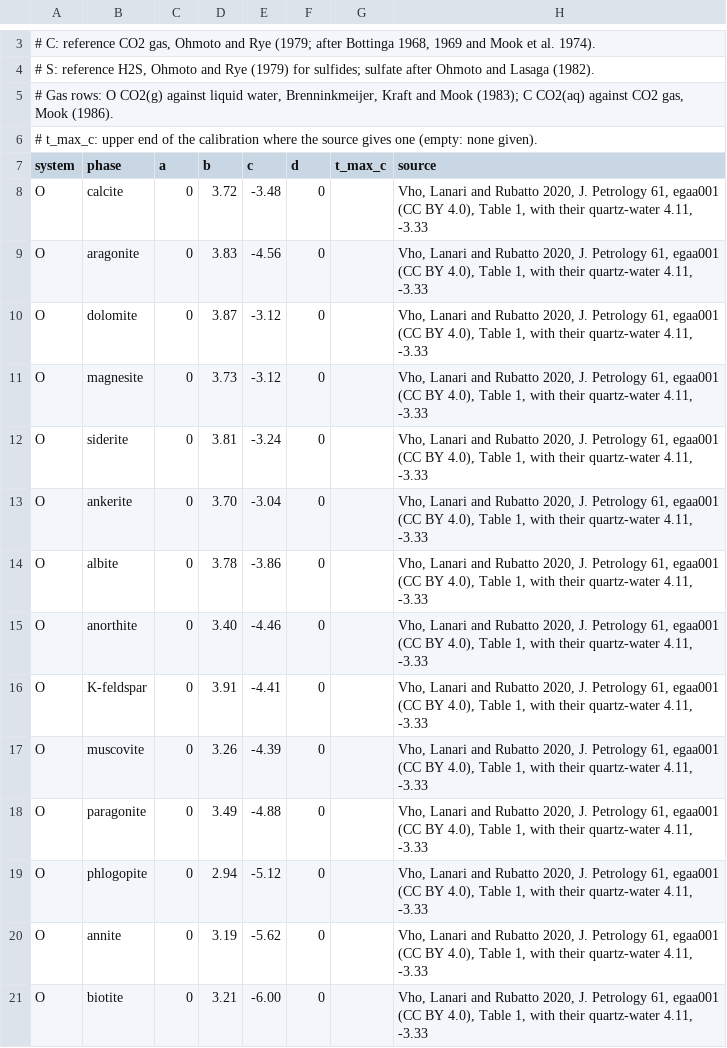
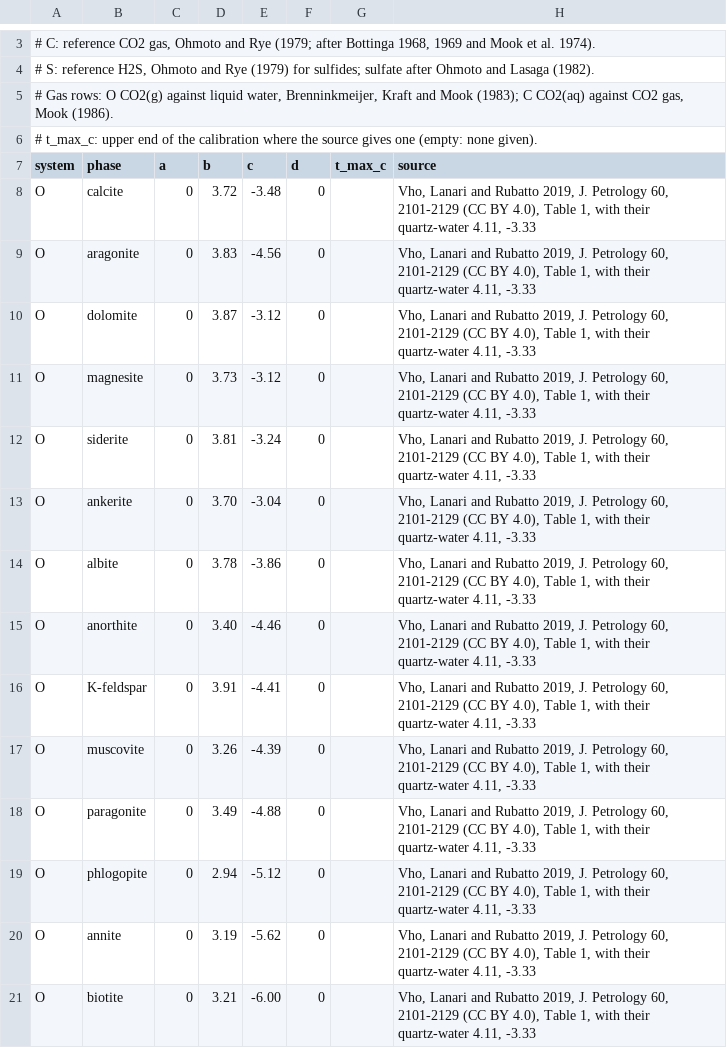
Before and after one commit to dougalien/Reaction, a TSV file: src/reaction/data/isotope_fractionation.tsv, drawn as a sheet; only a part is shown, gaps mark what is left out; the diff covers the shown part only.

```diff
--- a/src/reaction/data/isotope_fractionation.tsv
+++ b/src/reaction/data/isotope_fractionation.tsv
@@ -7,15 +7,15 @@
 system	phase	a	b	c	d	t_max_c	source
-O	calcite	0	3.72	-3.48	0		Vho, Lanari and Rubatto 2020, J. Petrology 61, egaa001 (CC BY 4.0), Table 1, with their quartz-water 4.11, -3.33
-O	aragonite	0	3.83	-4.56	0		Vho, Lanari and Rubatto 2020, J. Petrology 61, egaa001 (CC BY 4.0), Table 1, with their quartz-water 4.11, -3.33
-O	dolomite	0	3.87	-3.12	0		Vho, Lanari and Rubatto 2020, J. Petrology 61, egaa001 (CC BY 4.0), Table 1, with their quartz-water 4.11, -3.33
-O	magnesite	0	3.73	-3.12	0		Vho, Lanari and Rubatto 2020, J. Petrology 61, egaa001 (CC BY 4.0), Table 1, with their quartz-water 4.11, -3.33
-O	siderite	0	3.81	-3.24	0		Vho, Lanari and Rubatto 2020, J. Petrology 61, egaa001 (CC BY 4.0), Table 1, with their quartz-water 4.11, -3.33
-O	ankerite	0	3.70	-3.04	0		Vho, Lanari and Rubatto 2020, J. Petrology 61, egaa001 (CC BY 4.0), Table 1, with their quartz-water 4.11, -3.33
-O	albite	0	3.78	-3.86	0		Vho, Lanari and Rubatto 2020, J. Petrology 61, egaa001 (CC BY 4.0), Table 1, with their quartz-water 4.11, -3.33
-O	anorthite	0	3.40	-4.46	0		Vho, Lanari and Rubatto 2020, J. Petrology 61, egaa001 (CC BY 4.0), Table 1, with their quartz-water 4.11, -3.33
-O	K-feldspar	0	3.91	-4.41	0		Vho, Lanari and Rubatto 2020, J. Petrology 61, egaa001 (CC BY 4.0), Table 1, with their quartz-water 4.11, -3.33
-O	muscovite	0	3.26	-4.39	0		Vho, Lanari and Rubatto 2020, J. Petrology 61, egaa001 (CC BY 4.0), Table 1, with their quartz-water 4.11, -3.33
-O	paragonite	0	3.49	-4.88	0		Vho, Lanari and Rubatto 2020, J. Petrology 61, egaa001 (CC BY 4.0), Table 1, with their quartz-water 4.11, -3.33
-O	phlogopite	0	2.94	-5.12	0		Vho, Lanari and Rubatto 2020, J. Petrology 61, egaa001 (CC BY 4.0), Table 1, with their quartz-water 4.11, -3.33
-O	annite	0	3.19	-5.62	0		Vho, Lanari and Rubatto 2020, J. Petrology 61, egaa001 (CC BY 4.0), Table 1, with their quartz-water 4.11, -3.33
-O	biotite	0	3.21	-6.00	0		Vho, Lanari and Rubatto 2020, J. Petrology 61, egaa001 (CC BY 4.0), Table 1, with their quartz-water 4.11, -3.33
+O	calcite	0	3.72	-3.48	0		Vho, Lanari and Rubatto 2019, J. Petrology 60, 2101-2129 (CC BY 4.0), Table 1, with their quartz-water 4.11, -3.33
+O	aragonite	0	3.83	-4.56	0		Vho, Lanari and Rubatto 2019, J. Petrology 60, 2101-2129 (CC BY 4.0), Table 1, with their quartz-water 4.11, -3.33
+O	dolomite	0	3.87	-3.12	0		Vho, Lanari and Rubatto 2019, J. Petrology 60, 2101-2129 (CC BY 4.0), Table 1, with their quartz-water 4.11, -3.33
+O	magnesite	0	3.73	-3.12	0		Vho, Lanari and Rubatto 2019, J. Petrology 60, 2101-2129 (CC BY 4.0), Table 1, with their quartz-water 4.11, -3.33
+O	siderite	0	3.81	-3.24	0		Vho, Lanari and Rubatto 2019, J. Petrology 60, 2101-2129 (CC BY 4.0), Table 1, with their quartz-water 4.11, -3.33
+O	ankerite	0	3.70	-3.04	0		Vho, Lanari and Rubatto 2019, J. Petrology 60, 2101-2129 (CC BY 4.0), Table 1, with their quartz-water 4.11, -3.33
+O	albite	0	3.78	-3.86	0		Vho, Lanari and Rubatto 2019, J. Petrology 60, 2101-2129 (CC BY 4.0), Table 1, with their quartz-water 4.11, -3.33
+O	anorthite	0	3.40	-4.46	0		Vho, Lanari and Rubatto 2019, J. Petrology 60, 2101-2129 (CC BY 4.0), Table 1, with their quartz-water 4.11, -3.33
+O	K-feldspar	0	3.91	-4.41	0		Vho, Lanari and Rubatto 2019, J. Petrology 60, 2101-2129 (CC BY 4.0), Table 1, with their quartz-water 4.11, -3.33
+O	muscovite	0	3.26	-4.39	0		Vho, Lanari and Rubatto 2019, J. Petrology 60, 2101-2129 (CC BY 4.0), Table 1, with their quartz-water 4.11, -3.33
+O	paragonite	0	3.49	-4.88	0		Vho, Lanari and Rubatto 2019, J. Petrology 60, 2101-2129 (CC BY 4.0), Table 1, with their quartz-water 4.11, -3.33
+O	phlogopite	0	2.94	-5.12	0		Vho, Lanari and Rubatto 2019, J. Petrology 60, 2101-2129 (CC BY 4.0), Table 1, with their quartz-water 4.11, -3.33
+O	annite	0	3.19	-5.62	0		Vho, Lanari and Rubatto 2019, J. Petrology 60, 2101-2129 (CC BY 4.0), Table 1, with their quartz-water 4.11, -3.33
+O	biotite	0	3.21	-6.00	0		Vho, Lanari and Rubatto 2019, J. Petrology 60, 2101-2129 (CC BY 4.0), Table 1, with their quartz-water 4.11, -3.33
```
Also changed, not shown: 56 edited cells elsewhere in this file, src/reaction/data/ion_sizes_eq36.tsv, 27 other files.
